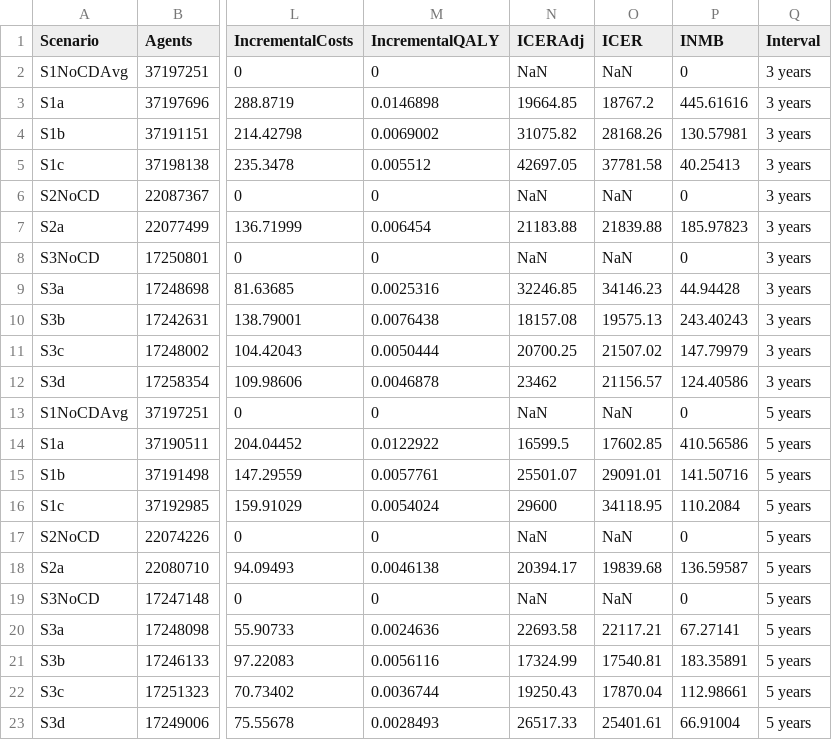
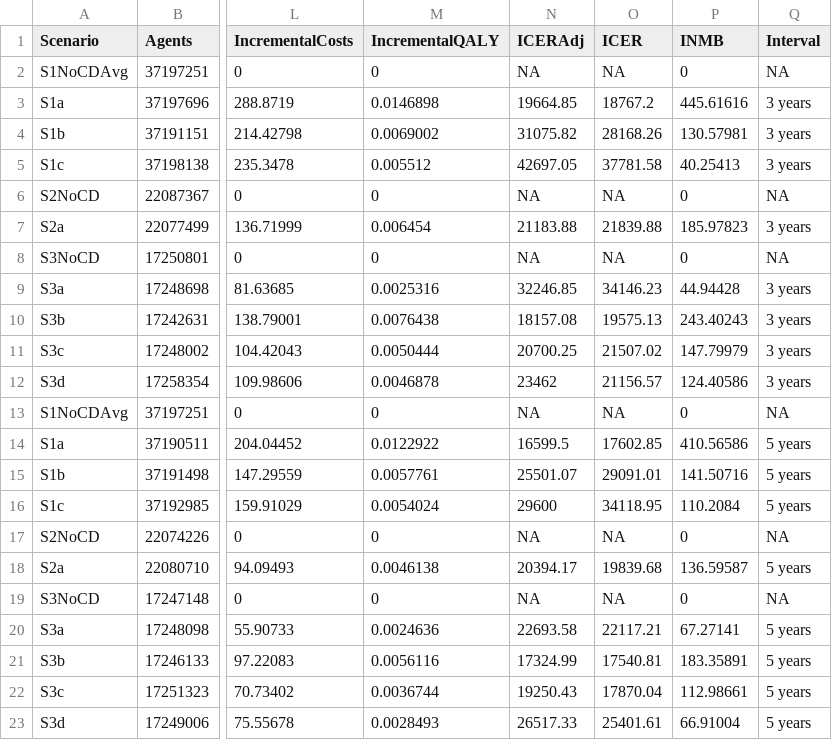
Before and after one commit to pythonhealthdatascience/stars-reproduce-johnson-2021, a CSV file: original_study/ceplane.csv, drawn as a sheet; only a part is shown, gaps mark what is left out; the diff names each change by its address in the sheet, - before the commit and + after, or states it on an @@ line.

```diff
--- a/original_study/ceplane.csv
+++ b/original_study/ceplane.csv
-N2 (ICERAdj): NaN
+N2 (ICERAdj): NA
-O2 (ICER): NaN
+O2 (ICER): NA
-Q2 (Interval): 3 years
+Q2 (Interval): NA
-N6 (ICERAdj): NaN
+N6 (ICERAdj): NA
-O6 (ICER): NaN
+O6 (ICER): NA
-Q6 (Interval): 3 years
+Q6 (Interval): NA
-N8 (ICERAdj): NaN
+N8 (ICERAdj): NA
-O8 (ICER): NaN
+O8 (ICER): NA
-Q8 (Interval): 3 years
+Q8 (Interval): NA
-N13 (ICERAdj): NaN
+N13 (ICERAdj): NA
-O13 (ICER): NaN
+O13 (ICER): NA
-Q13 (Interval): 5 years
+Q13 (Interval): NA
-N17 (ICERAdj): NaN
+N17 (ICERAdj): NA
-O17 (ICER): NaN
+O17 (ICER): NA
-Q17 (Interval): 5 years
+Q17 (Interval): NA
-N19 (ICERAdj): NaN
+N19 (ICERAdj): NA
-O19 (ICER): NaN
+O19 (ICER): NA
-Q19 (Interval): 5 years
+Q19 (Interval): NA
```
Also changed, not shown: reproduction/outputs/tab3_compare_to_original.csv, 2 other files.
